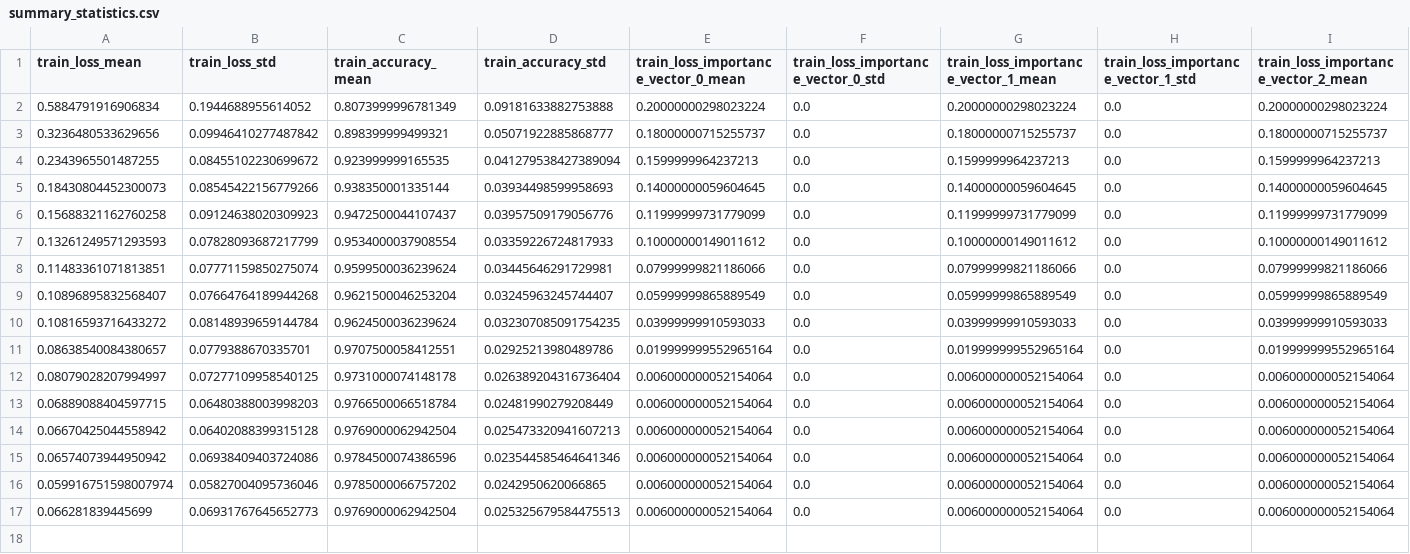
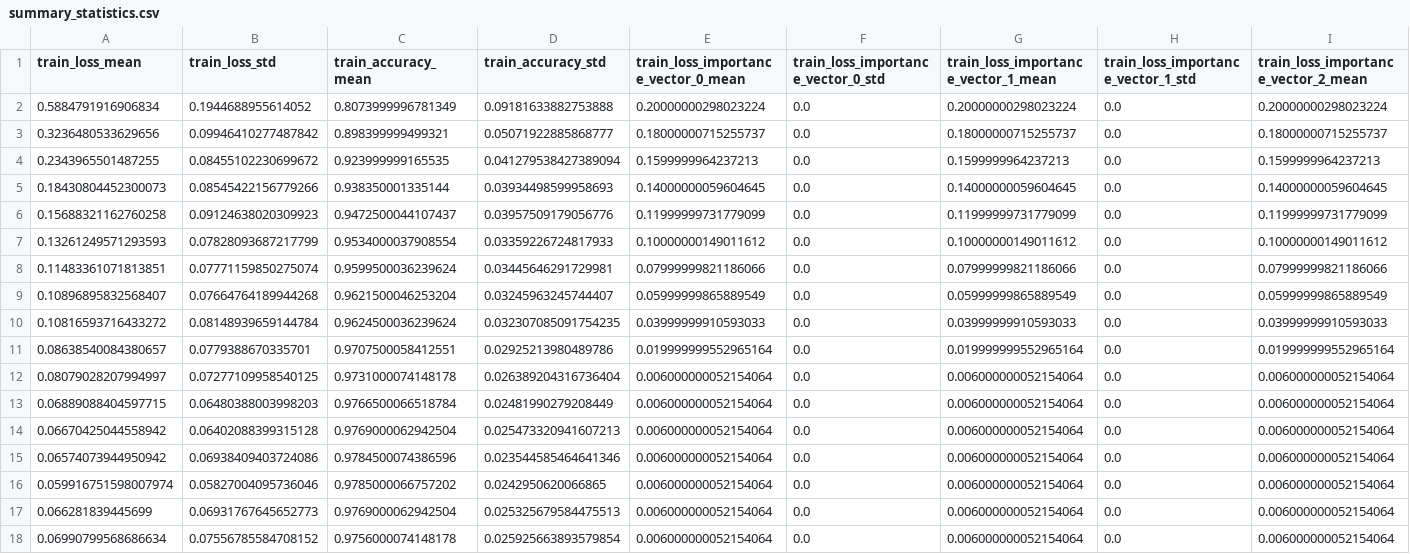
Before and after one commit to JMackie80/HowToTrainYourMAMLPytorch, a CSV file: omniglot_maml_1_8_0.1_64_5_1/logs/summary_statistics.csv, drawn as a sheet; only a part is shown; rows hold the shown columns only; the diff names each change by its address in the sheet, - before the commit and + after, or states it on an @@ line.

Commit message:
partial maml

```diff
--- a/omniglot_maml_1_8_0.1_64_5_1/logs/summary_statistics.csv
+++ b/omniglot_maml_1_8_0.1_64_5_1/logs/summary_statistics.csv
+row 18: 0.06990799568686634 | 0.07556785584708152 | 0.9756000074148178 | 0.025925663893579854 | 0.006000000052154064 | 0.0 | 0.006000000052154064 | 0.0 | 0.006000000052154064
```
Also changed, not shown: 3 other files.
